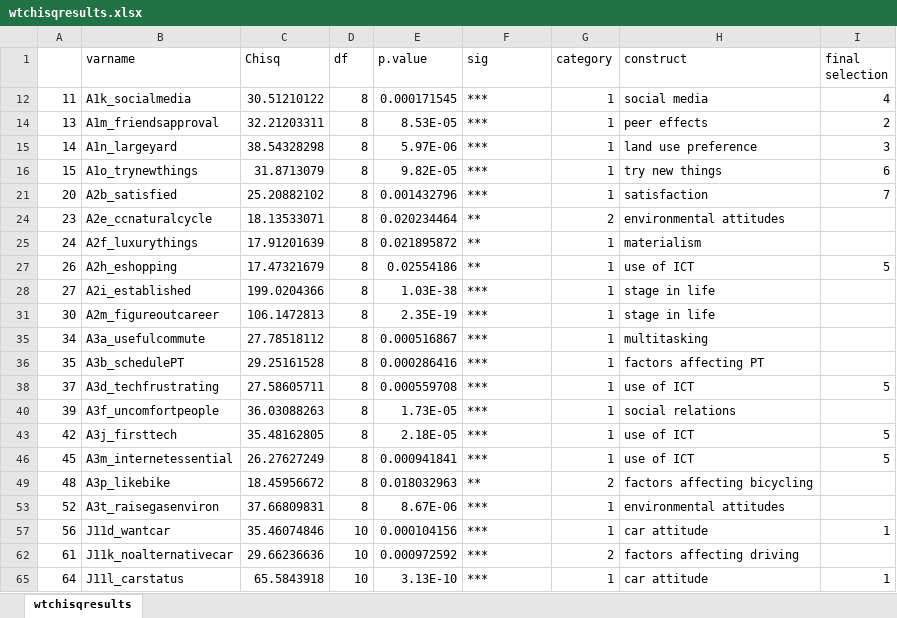
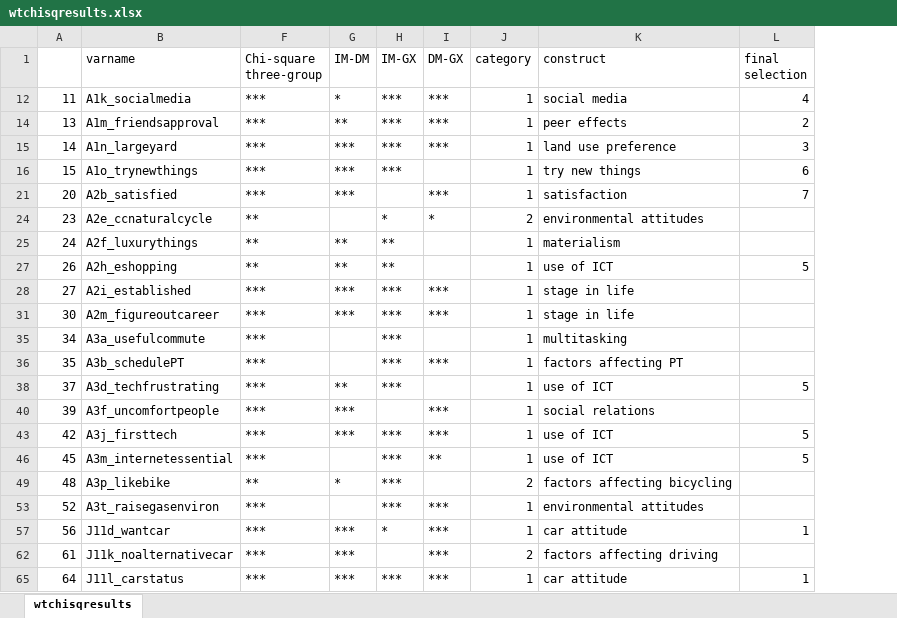
Before and after one commit to ysLeePhD/JTRG_Multimodal, an Excel workbook: AttImages/wtchisqresults.xlsx, sheet wtchisqresults, drawn as a sheet; values as stored, in another font and other column widths than the file's, no cell formats; removed rows and columns are numbered as before the commit, all else as after; ↵ is a line break in a cell; the diff names each change by its address in the sheet, - before the commit and + after, or states it on an @@ line.

```diff
--- a/AttImages/wtchisqresults.xlsx (sheet wtchisqresults)
+++ b/AttImages/wtchisqresults.xlsx (sheet wtchisqresults)
@@ column C (Chisq) hidden, rows 12-65: 30.51210122 | 32.21203311 | 38.54328298 | 31.8713079 | 25.20882102 | 18.13533071 | 17.91201639 | 17.47321679 | 199.0204366 | 106.1472813 | 27.78518112 | 29.25161528 | 27.58605711 | 36.03088263 | 35.48162805 | 26.27627249 | 18.45956672 | 37.66809831 | 35.46074846 | 29.66236636 | 65.5843918 @@
@@ column D (df) hidden, rows 12-65: 8 | 8 | 8 | 8 | 8 | 8 | 8 | 8 | 8 | 8 | 8 | 8 | 8 | 8 | 8 | 8 | 8 | 8 | 10 | 10 | 10 @@
@@ column E (p.value) hidden, rows 12-65: 0.000171545 | 8.53E-05 | 5.97E-06 | 9.82E-05 | 0.001432796 | 0.020234464 | 0.021895872 | 0.02554186 | 1.03E-38 | 2.35E-19 | 0.000516867 | 0.000286416 | 0.000559708 | 1.73E-05 | 2.18E-05 | 0.000941841 | 0.018032963 | 8.67E-06 | 0.000104156 | 0.000972592 | 3.13E-10 @@
+column G (IM-DM), rows 12-65: * | ** | *** | *** | *** |  | ** | ** | *** | *** |  |  | ** | *** | *** |  | * |  | *** | *** | ***
+column H (IM-GX), rows 12-65: *** | *** | *** | *** |  | * | ** | ** | *** | *** | *** | *** | *** |  | *** | *** | *** | *** | * |  | ***
+column I (DM-GX), rows 12-65: *** | *** | *** |  | *** | * |  |  | *** | *** |  | *** |  | *** | *** | ** |  | *** | *** | *** | ***
-F1: sig
+F1: Chi-square ↵ three-group
```
Also changed, not shown: cell formats, hidden cells, Revised/table2.xlsx, 3 other files.
